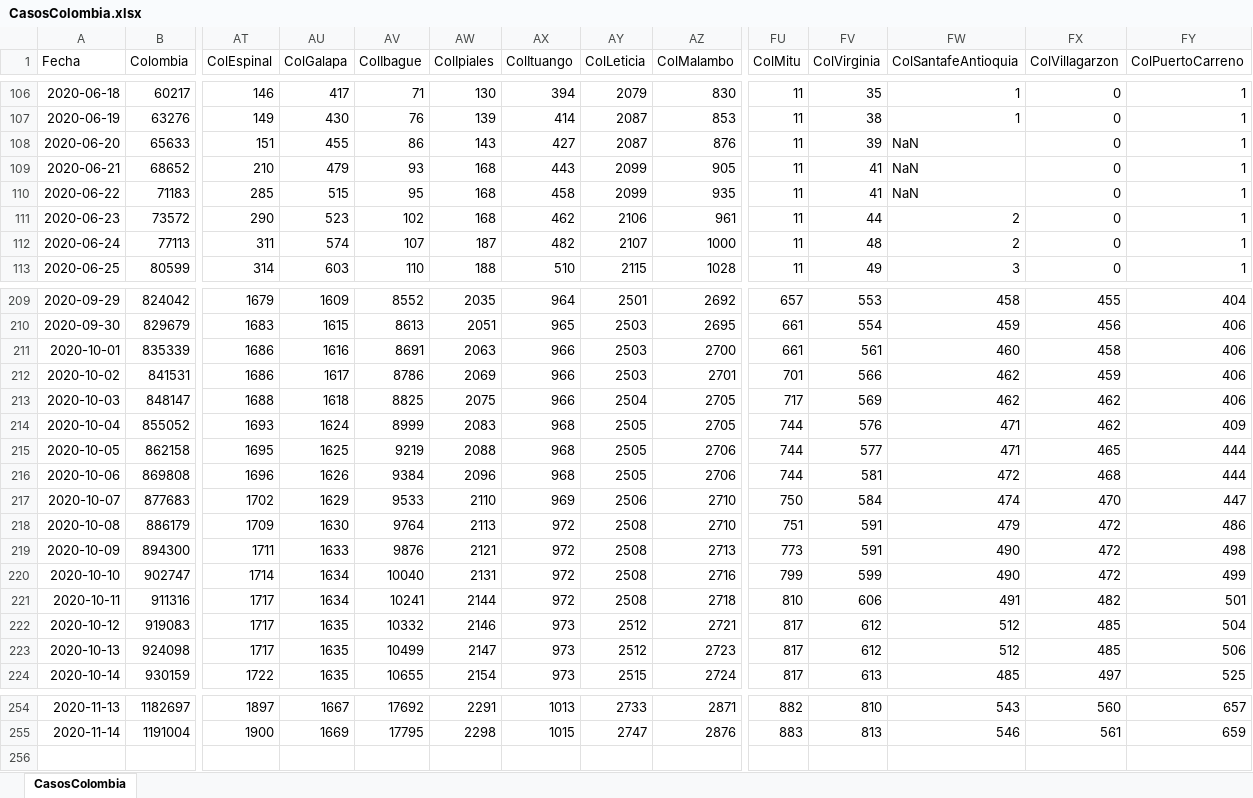
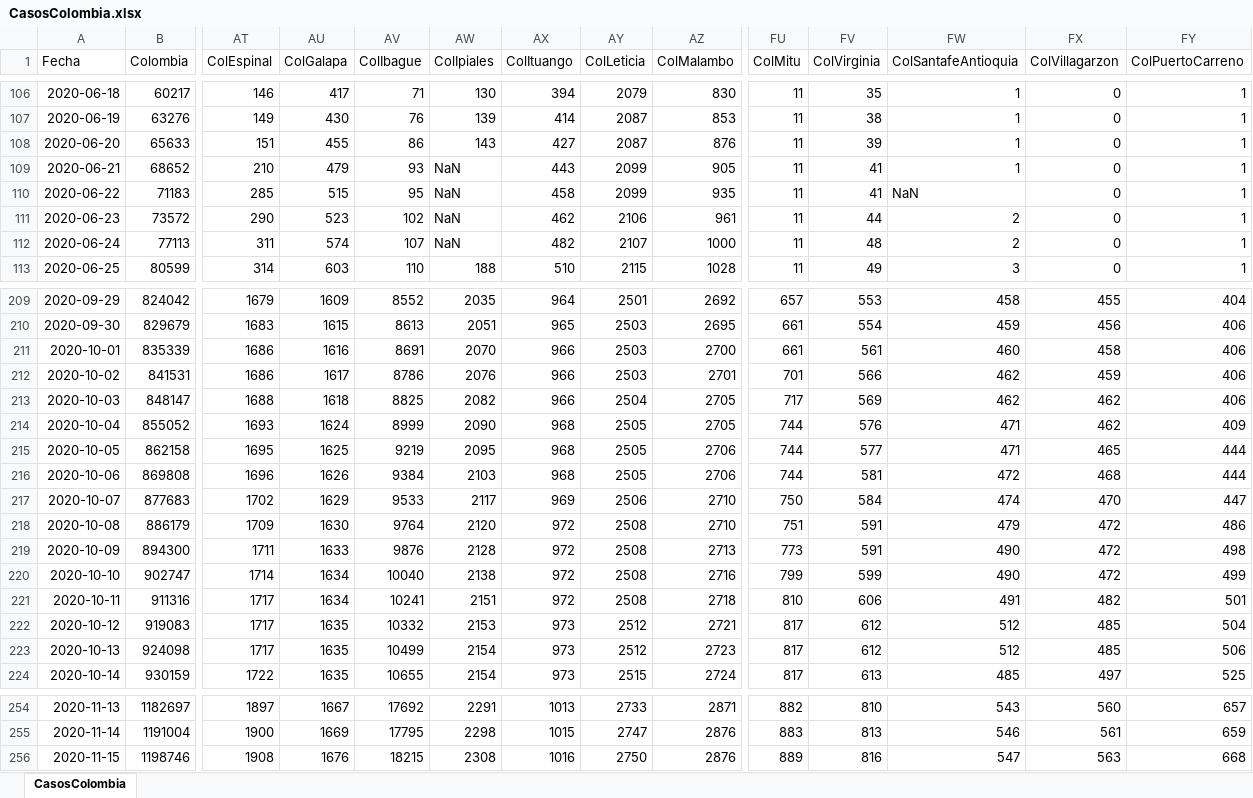
Before and after one commit to 1Alacer/covid, an Excel workbook: CasosColombia.xlsx, sheet CasosColombia, drawn as a sheet; only a part is shown, gaps mark what is left out; values as stored, in another font and other column widths than the file's, no borders; rows hold the shown columns only; the diff covers the shown part only; the diff names each change by its address in the sheet, - before the commit and + after, or states it on an @@ line.

```diff
--- a/CasosColombia.xlsx (sheet CasosColombia)
+++ b/CasosColombia.xlsx (sheet CasosColombia)
-FW108:FW109 (ColSantafeAntioquia): NaN
+FW108:FW109 (ColSantafeAntioquia): 1
-AW109:AW111 (ColIpiales): 168
+AW109:AW111 (ColIpiales): NaN
-AW112 (ColIpiales): 187
+AW112 (ColIpiales): NaN
-AW211 (ColIpiales): 2063
+AW211 (ColIpiales): 2070
-AW212 (ColIpiales): 2069
+AW212 (ColIpiales): 2076
-AW213 (ColIpiales): 2075
+AW213 (ColIpiales): 2082
-AW214 (ColIpiales): 2083
+AW214 (ColIpiales): 2090
-AW215 (ColIpiales): 2088
+AW215 (ColIpiales): 2095
-AW216 (ColIpiales): 2096
+AW216 (ColIpiales): 2103
-AW217 (ColIpiales): 2110
+AW217 (ColIpiales): 2117
-AW218 (ColIpiales): 2113
+AW218 (ColIpiales): 2120
-AW219 (ColIpiales): 2121
+AW219 (ColIpiales): 2128
-AW220 (ColIpiales): 2131
+AW220 (ColIpiales): 2138
-AW221 (ColIpiales): 2144
+AW221 (ColIpiales): 2151
-AW222 (ColIpiales): 2146
+AW222 (ColIpiales): 2153
-AW223 (ColIpiales): 2147
+AW223 (ColIpiales): 2154
+row 256: 2020-11-15 | 1198746 | 1908 | 1676 | 18215 | 2308 | 1016 | 2750 | 2876 | 889 | 816 | 547 | 563 | 668
```
Also changed, not shown: 28 edited cells elsewhere in this sheet, 1 other file.
